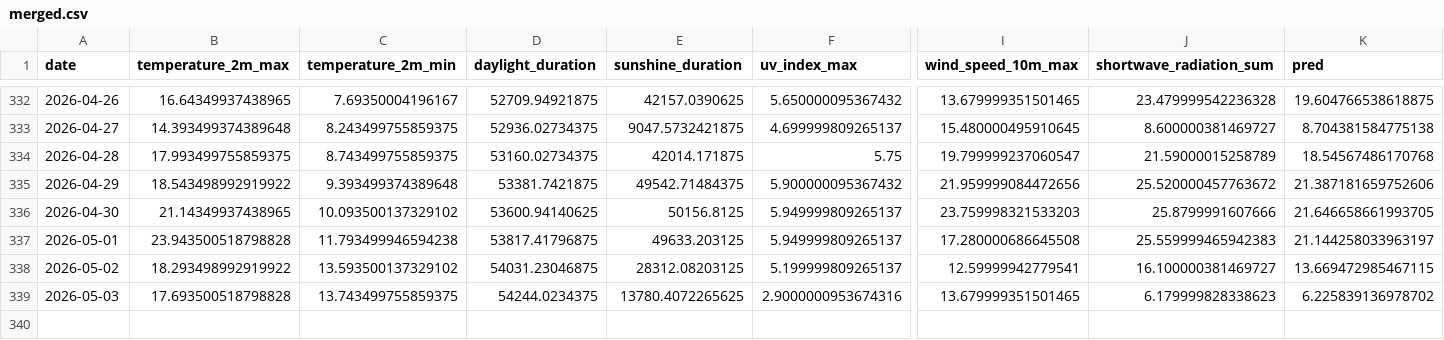
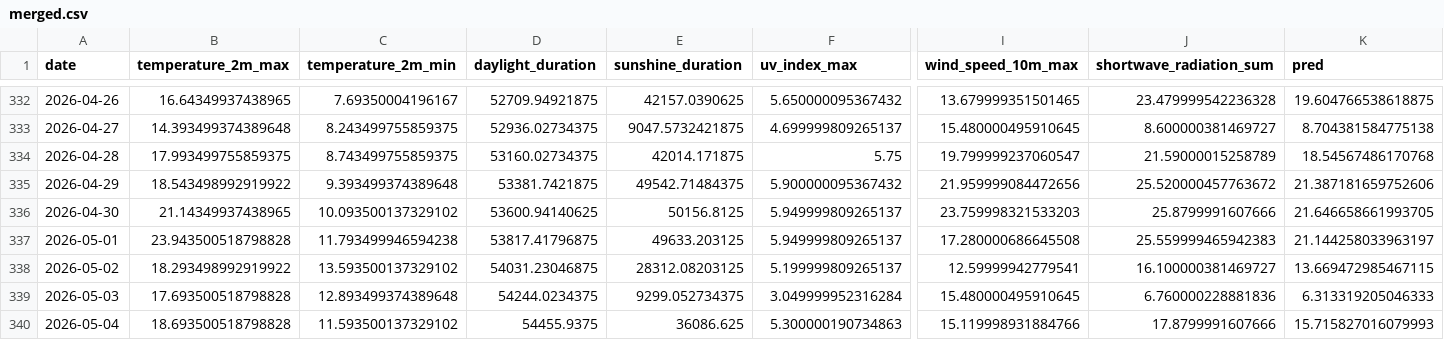
Before and after one commit to koaning/solah, a CSV file: data/merged.csv, drawn as a sheet; only a part is shown, gaps mark what is left out; rows hold the shown columns only; the diff names each change by its address in the sheet, - before the commit and + after, or states it on an @@ line.

```diff
--- a/data/merged.csv
+++ b/data/merged.csv
-C339 (temperature_2m_min): 13.743499755859375
+C339 (temperature_2m_min): 12.893499374389648
-E339 (sunshine_duration): 13780.4072265625
+E339 (sunshine_duration): 9299.052734375
-F339 (uv_index_max): 2.9000000953674316
+F339 (uv_index_max): 3.049999952316284
-I339 (wind_speed_10m_max): 13.679999351501465
+I339 (wind_speed_10m_max): 15.480000495910645
-J339 (shortwave_radiation_sum): 6.179999828338623
+J339 (shortwave_radiation_sum): 6.760000228881836
-K339 (pred): 6.225839136978702
+K339 (pred): 6.313319205046333
+row 340: 2026-05-04 | 18.693500518798828 | 11.593500137329102 | 54455.9375 | 36086.625 | 5.300000190734863 | 15.119998931884766 | 17.8799991607666 | 15.715827016079993
```
Also changed, not shown: data/history.csv.
